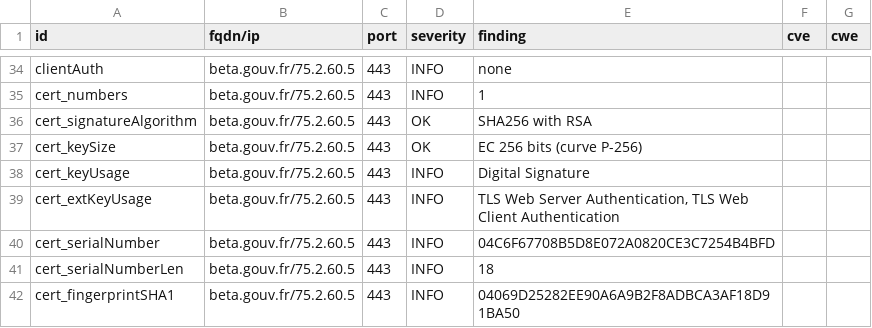
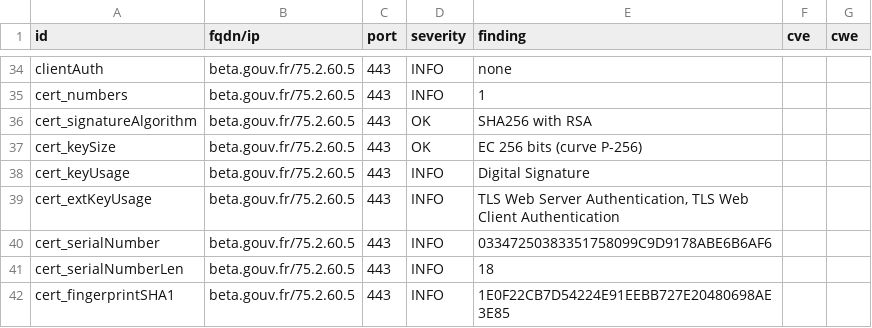
Before and after one commit to LucPIERREDITMERY/dashlordTest, a CSV file: results/aHR0cHM6Ly9iZXRhLmdvdXYuZnI=/testssl.csv, drawn as a sheet; only a part is shown, gaps mark what is left out; the diff covers the shown part only.

```diff
--- a/results/aHR0cHM6Ly9iZXRhLmdvdXYuZnI=/testssl.csv
+++ b/results/aHR0cHM6Ly9iZXRhLmdvdXYuZnI=/testssl.csv
@@ -39,4 +39,4 @@
 "cert_extKeyUsage","beta.gouv.fr/75.2.60.5","443","INFO","TLS Web Server Authentication, TLS Web Client Authentication","",""
-"cert_serialNumber","beta.gouv.fr/75.2.60.5","443","INFO","04C6F67708B5D8E072A0820CE3C7254B4BFD","",""
+"cert_serialNumber","beta.gouv.fr/75.2.60.5","443","INFO","03347250383351758099C9D9178ABE6B6AF6","",""
 "cert_serialNumberLen","beta.gouv.fr/75.2.60.5","443","INFO","18","",""
-"cert_fingerprintSHA1","beta.gouv.fr/75.2.60.5","443","INFO","04069D25282EE90A6A9B2F8ADBCA3AF18D91BA50","",""
+"cert_fingerprintSHA1","beta.gouv.fr/75.2.60.5","443","INFO","1E0F22CB7D54224E91EEBB727E20480698AE3E85","",""
```
Also changed, not shown: 7 edited cells elsewhere in this file, 13 other files.
